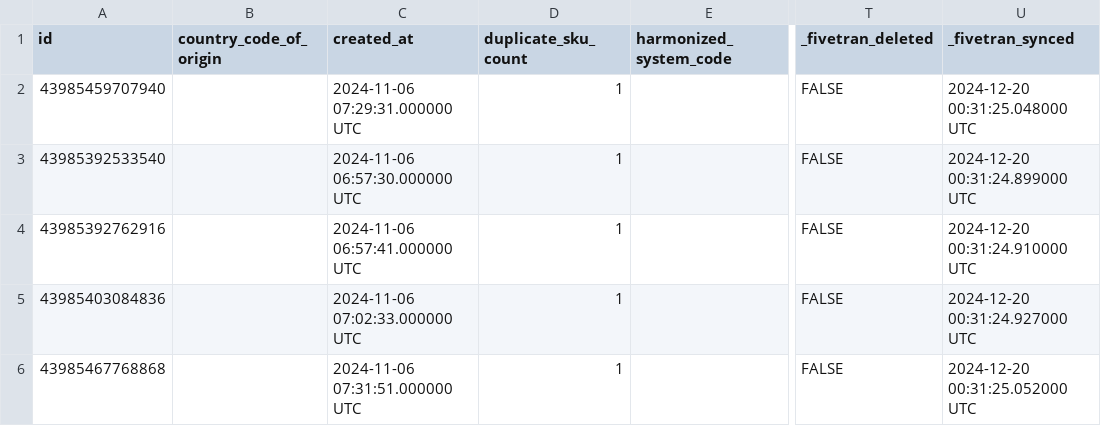
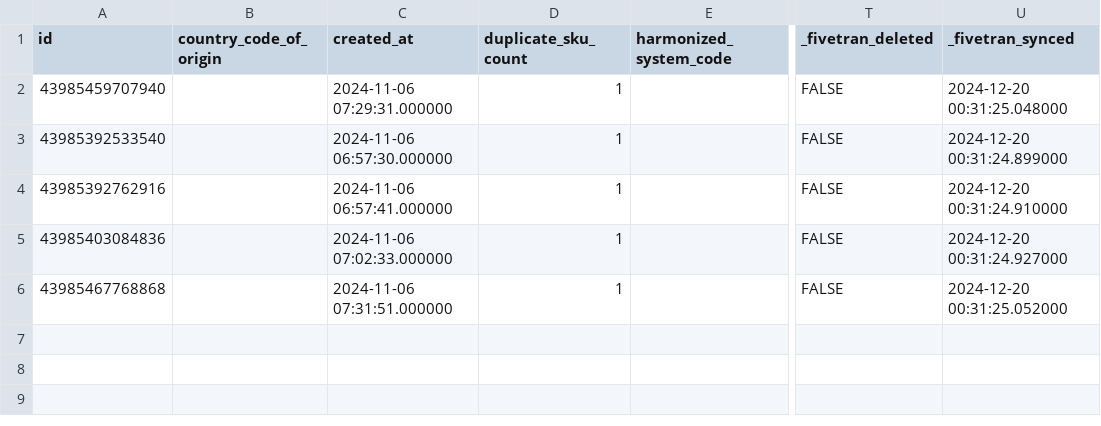
Before and after one commit to fivetran/dbt_shopify, a CSV file: integration_tests/seeds/shopify_inventory_item_data.csv, drawn as a sheet; only a part is shown, gaps mark what is left out; the diff names each change by its address in the sheet, - before the commit and + after, or states it on an @@ line.

```diff
--- a/integration_tests/seeds/shopify_inventory_item_data.csv
+++ b/integration_tests/seeds/shopify_inventory_item_data.csv
-C2 (created_at): 2024-11-06 07:29:31.000000 UTC
+C2 (created_at): 2024-11-06 07:29:31.000000
-U2 (_fivetran_synced): 2024-12-20 00:31:25.048000 UTC
+U2 (_fivetran_synced): 2024-12-20 00:31:25.048000
-C3 (created_at): 2024-11-06 06:57:30.000000 UTC
+C3 (created_at): 2024-11-06 06:57:30.000000
-U3 (_fivetran_synced): 2024-12-20 00:31:24.899000 UTC
+U3 (_fivetran_synced): 2024-12-20 00:31:24.899000
-C4 (created_at): 2024-11-06 06:57:41.000000 UTC
+C4 (created_at): 2024-11-06 06:57:41.000000
-U4 (_fivetran_synced): 2024-12-20 00:31:24.910000 UTC
+U4 (_fivetran_synced): 2024-12-20 00:31:24.910000
-C5 (created_at): 2024-11-06 07:02:33.000000 UTC
+C5 (created_at): 2024-11-06 07:02:33.000000
-U5 (_fivetran_synced): 2024-12-20 00:31:24.927000 UTC
+U5 (_fivetran_synced): 2024-12-20 00:31:24.927000
-C6 (created_at): 2024-11-06 07:31:51.000000 UTC
+C6 (created_at): 2024-11-06 07:31:51.000000
-U6 (_fivetran_synced): 2024-12-20 00:31:25.052000 UTC
+U6 (_fivetran_synced): 2024-12-20 00:31:25.052000
```
Also changed, not shown: integration_tests/seeds/shopify_inventory_level_data.csv, integration_tests/seeds/shopify_product_image_data.csv, 2 other files.
